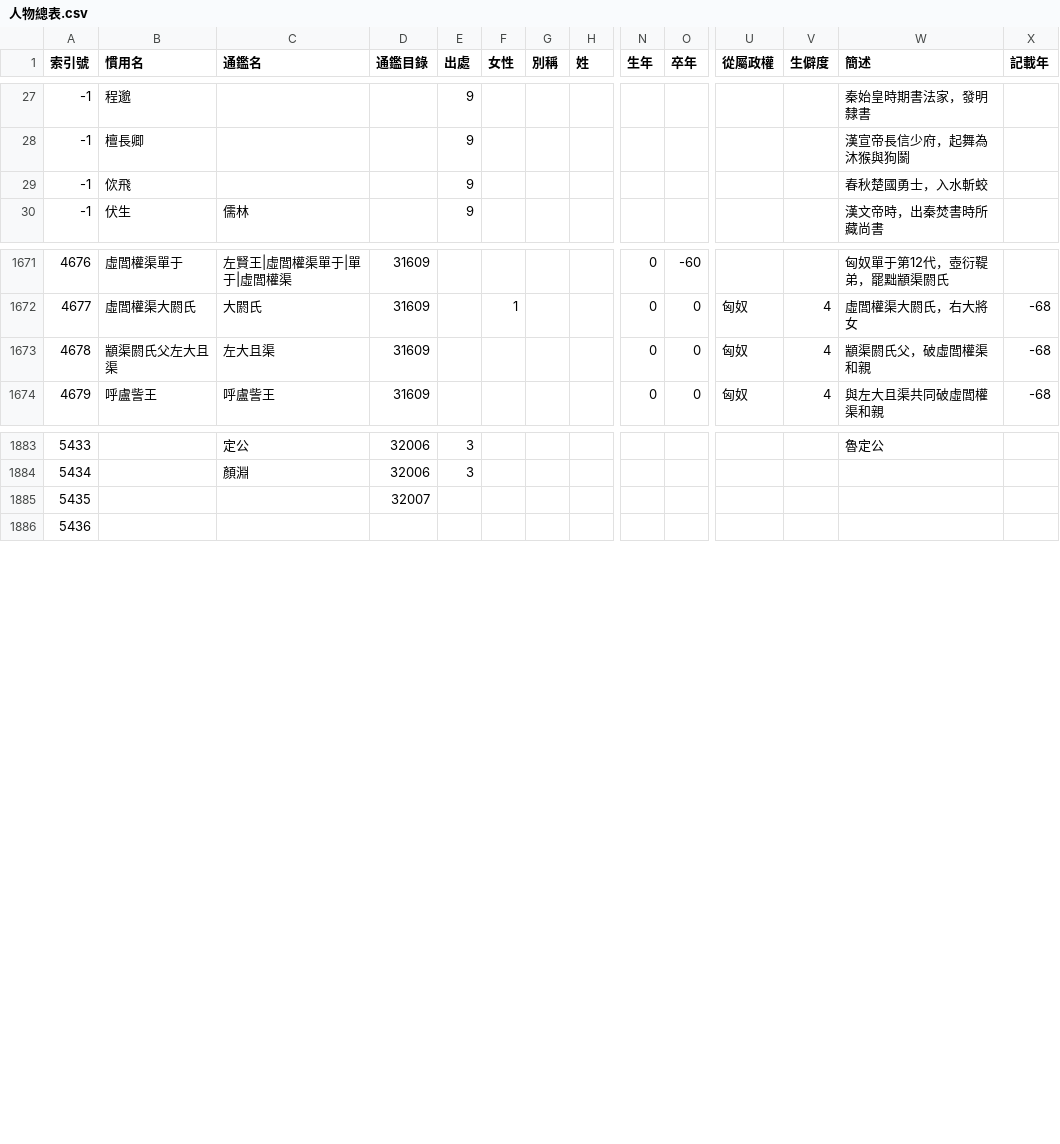
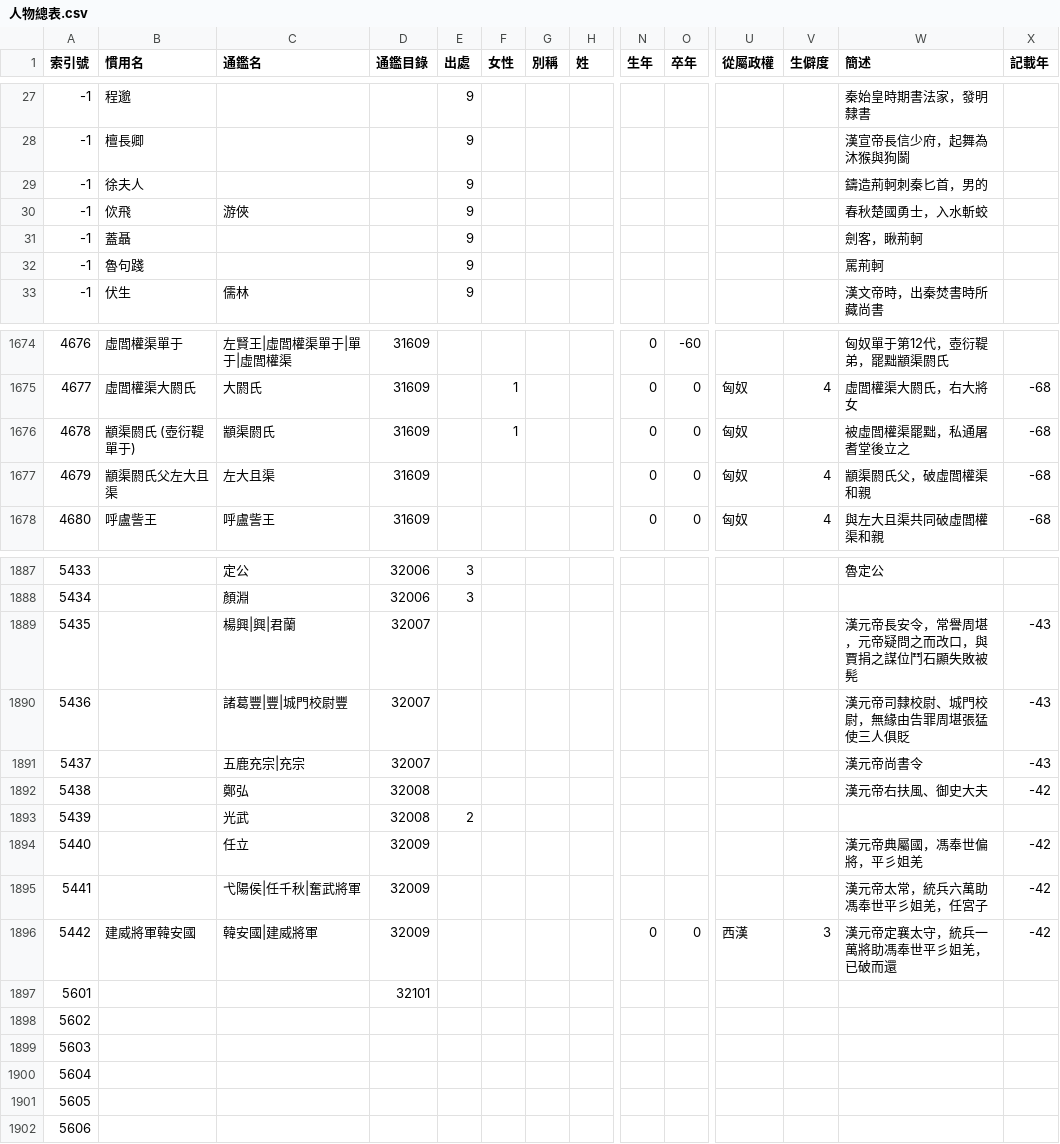
Before and after one commit to gamefang/zizhitongjian, a CSV file: 主要數據/人物總表.csv, drawn as a sheet; only a part is shown, gaps mark what is left out; addresses are those after the commit; rows hold the shown columns only; the diff covers the shown part only; the diff names each change by its address in the sheet, - before the commit and + after, or states it on an @@ line.

```diff
--- a/主要數據/人物總表.csv
+++ b/主要數據/人物總表.csv
+row 29: -1 | 徐夫人 |  |  | 9 |  |  |  |  |  |  |  | 鑄造荊軻刺秦匕首，男的
-C30 (通鑑名): (empty)
+C30 (通鑑名): 游俠
+row 31: -1 | 蓋聶 |  |  | 9 |  |  |  |  |  |  |  | 劍客，瞅荊軻
+row 32: -1 | 魯句踐 |  |  | 9 |  |  |  |  |  |  |  | 罵荊軻
+row 1676: 4678 | 顓渠閼氏 (壺衍鞮單于) | 顓渠閼氏 | 31609 |  | 1 |  |  | 0 | 0 | 匈奴 |  | 被虛閭權渠罷黜，私通屠耆堂後立之 | -68
@@ column A (索引號) renumbered from row 1677 down @@
+row 1889: 5435 |  | 楊興|興|君蘭 | 32007 |  |  |  |  |  |  |  |  | 漢元帝長安令，常譽周堪，元帝疑問之而改口，與賈捐之謀位鬥石顯失敗被髡 | -43
+row 1890: 5436 |  | 諸葛豐|豐|城門校尉豐 | 32007 |  |  |  |  |  |  |  |  | 漢元帝司隸校尉、城門校尉，無緣由告罪周堪張猛使三人俱貶 | -43
+row 1891: 5437 |  | 五鹿充宗|充宗 | 32007 |  |  |  |  |  |  |  |  | 漢元帝尚書令 | -43
+row 1892: 5438 |  | 鄭弘 | 32008 |  |  |  |  |  |  |  |  | 漢元帝右扶風、御史大夫 | -42
+row 1893: 5439 |  | 光武 | 32008 | 2
+row 1894: 5440 |  | 任立 | 32009 |  |  |  |  |  |  |  |  | 漢元帝典屬國，馮奉世偏將，平彡姐羌 | -42
+row 1895: 5441 |  | 弋陽侯|任千秋|奮武將軍 | 32009 |  |  |  |  |  |  |  |  | 漢元帝太常，統兵六萬助馮奉世平彡姐羌，任宮子 | -42
+row 1896: 5442 | 建威將軍韓安國 | 韓安國|建威將軍 | 32009 |  |  |  |  | 0 | 0 | 西漢 | 3 | 漢元帝定襄太守，統兵一萬將助馮奉世平彡姐羌，已破而還 | -42
-D1897 (通鑑目錄): 32007
+D1897 (通鑑目錄): 32101
+row 1898: 5602
+row 1899: 5603
+row 1900: 5604
+row 1901: 5605
```
Also changed, not shown: 18 edited cells elsewhere in this file, 主要數據/通鑒目錄.csv, 6 other files.
